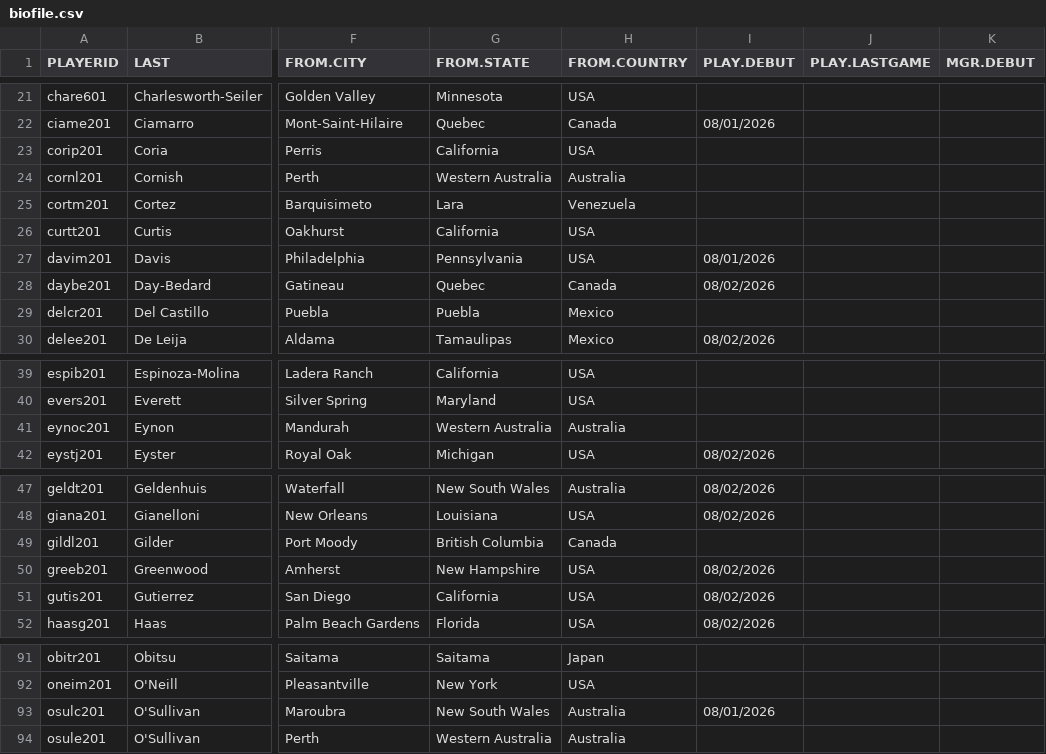
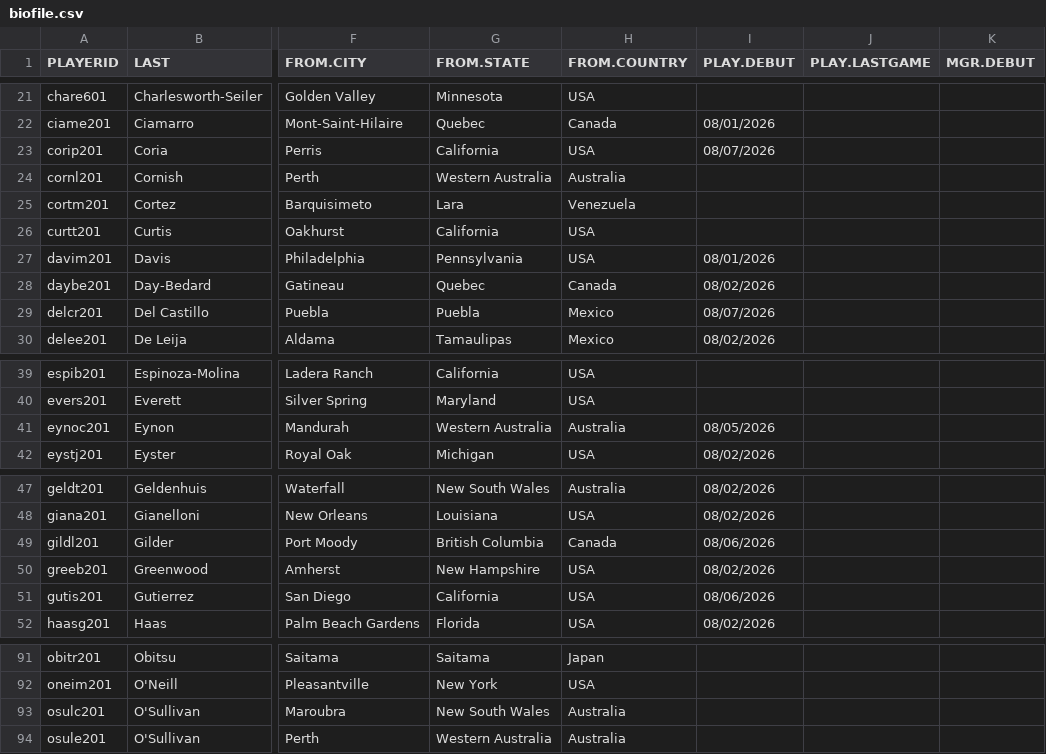
Before and after one commit to exu6jh/RetroWPBL, a CSV file: biodata/biofile.csv, drawn as a sheet; only a part is shown, gaps mark what is left out; the diff names each change by its address in the sheet, - before the commit and + after, or states it on an @@ line.

Commit message:
Add game 4 (games 3 and 5 will be released together), update debut info

```diff
--- a/biodata/biofile.csv
+++ b/biodata/biofile.csv
-I23 (PLAY.DEBUT): (empty)
+I23 (PLAY.DEBUT): 08/07/2026
-I29 (PLAY.DEBUT): (empty)
+I29 (PLAY.DEBUT): 08/07/2026
-I41 (PLAY.DEBUT): (empty)
+I41 (PLAY.DEBUT): 08/05/2026
-I49 (PLAY.DEBUT): (empty)
+I49 (PLAY.DEBUT): 08/06/2026
-I51 (PLAY.DEBUT): 08/02/2026
+I51 (PLAY.DEBUT): 08/06/2026
-I93 (PLAY.DEBUT): 08/01/2026
+I93 (PLAY.DEBUT): (empty)
```
Also changed, not shown: 3 other files.
